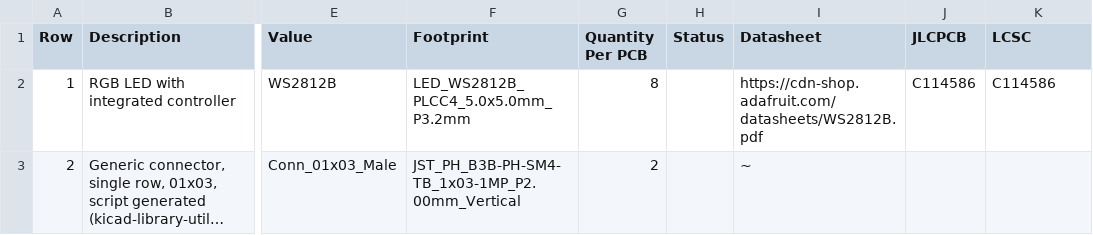
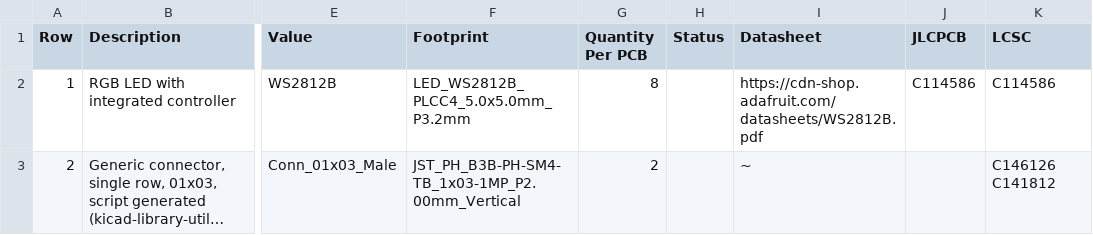
Before and after one commit to opulo-inc/lumenpnp, a CSV file: pnp/pcb/ringLight/export/ringLight-bom.csv, drawn as a sheet; only a part is shown, gaps mark what is left out; long unchanged cells end in …; the diff names each change by its address in the sheet, - before the commit and + after, or states it on an @@ line.

```diff
--- a/pnp/pcb/ringLight/export/ringLight-bom.csv
+++ b/pnp/pcb/ringLight/export/ringLight-bom.csv
-K3 (LCSC): (empty)
+K3 (LCSC): C146126 C141812
```
Also changed, not shown: pnp/pcb/ringLight/export/ringLight.csv, 36 other files.
